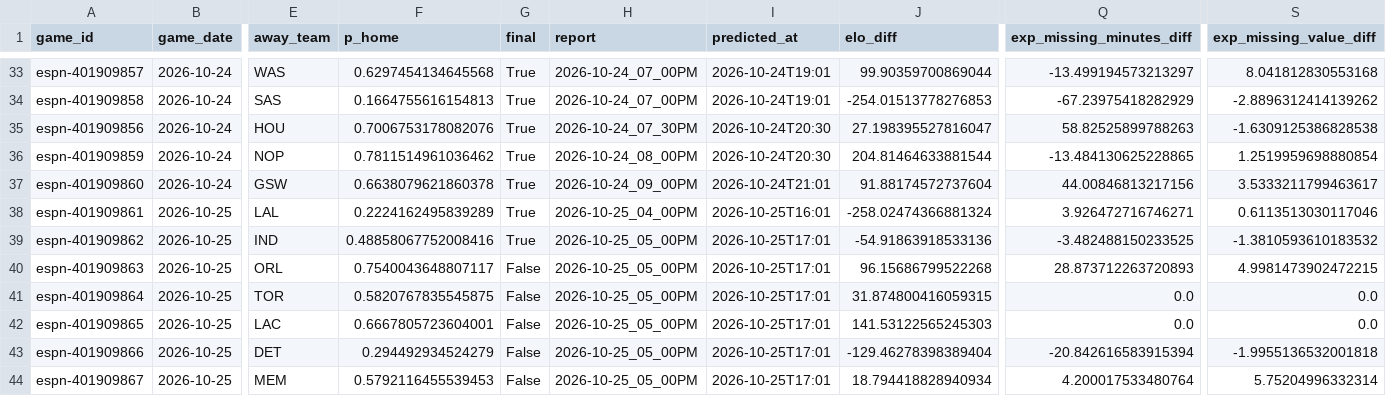
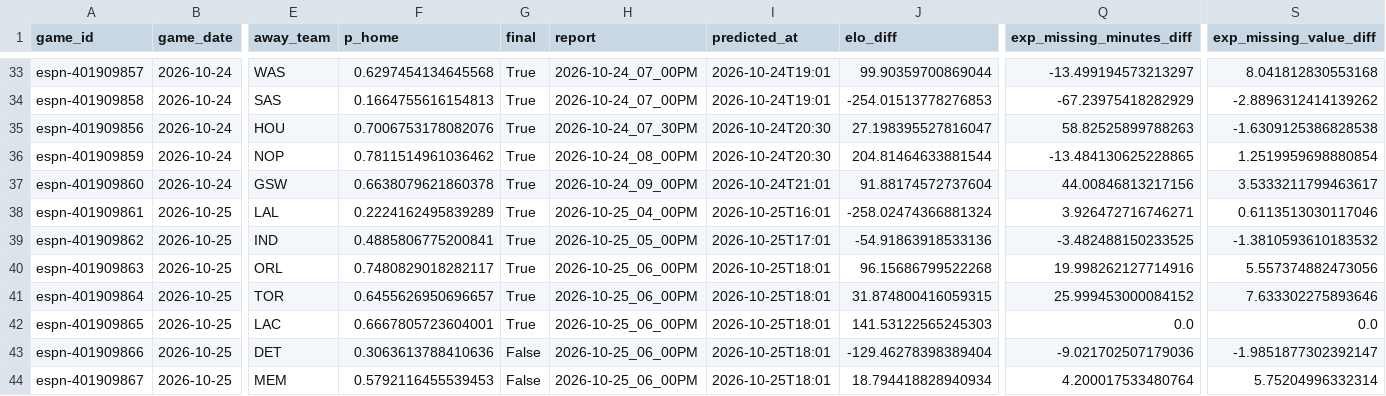
Before and after one commit to z3nsz/nba-prediction, a CSV file: live_state/predictions_2026-27.csv, drawn as a sheet; only a part is shown, gaps mark what is left out; the diff names each change by its address in the sheet, - before the commit and + after, or states it on an @@ line.

```diff
--- a/live_state/predictions_2026-27.csv
+++ b/live_state/predictions_2026-27.csv
-F39 (p_home): 0.48858067752008416
+F39 (p_home): 0.4885806775200841
-F40 (p_home): 0.7540043648807117
+F40 (p_home): 0.7480829018282117
-G40:G42 (final): False
+G40:G42 (final): True
-H40:H44 (report): 2026-10-25_05_00PM
+H40:H44 (report): 2026-10-25_06_00PM
-I40:I44 (predicted_at): 2026-10-25T17:01
+I40:I44 (predicted_at): 2026-10-25T18:01
-Q40 (exp_missing_minutes_diff): 28.873712263720893
+Q40 (exp_missing_minutes_diff): 19.998262127714916
-S40 (exp_missing_value_diff): 4.9981473902472215
+S40 (exp_missing_value_diff): 5.557374882473056
-F41 (p_home): 0.5820767835545875
+F41 (p_home): 0.6455626950696657
-Q41 (exp_missing_minutes_diff): 0.0
+Q41 (exp_missing_minutes_diff): 25.999453000084152
-S41 (exp_missing_value_diff): 0.0
+S41 (exp_missing_value_diff): 7.633302275893646
-F43 (p_home): 0.294492934524279
+F43 (p_home): 0.3063613788410636
-Q43 (exp_missing_minutes_diff): -20.842616583915394
+Q43 (exp_missing_minutes_diff): -9.021702507179036
-S43 (exp_missing_value_diff): -1.9955136532001818
+S43 (exp_missing_value_diff): -1.9851877302392147
```
Also changed, not shown: live_state/listings_2026-27.csv, 6 other files.
